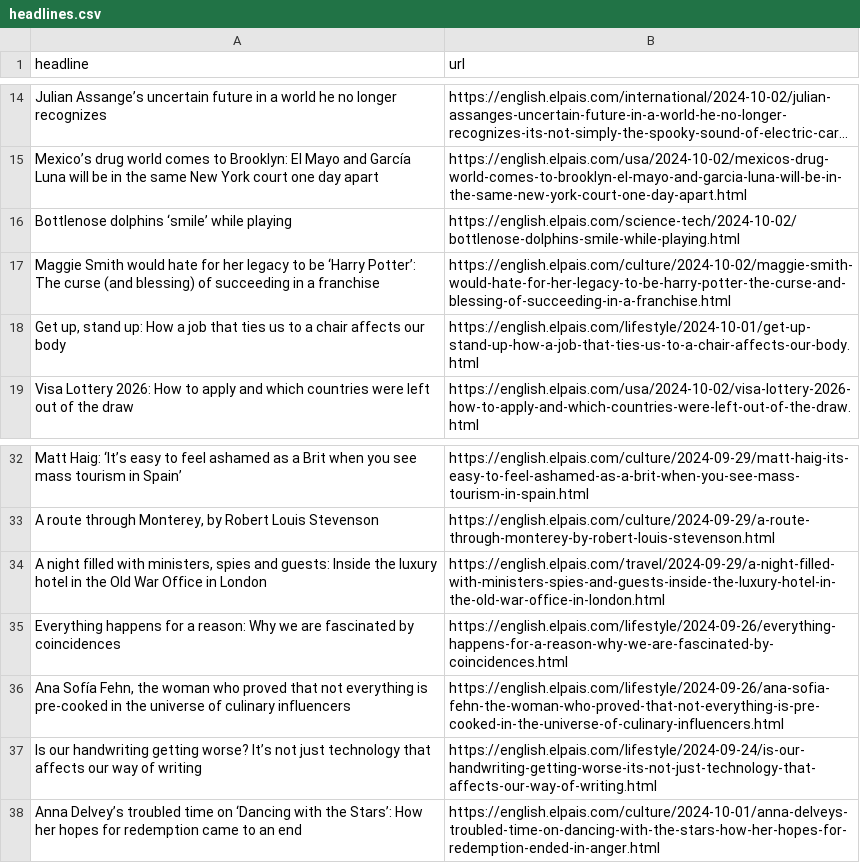
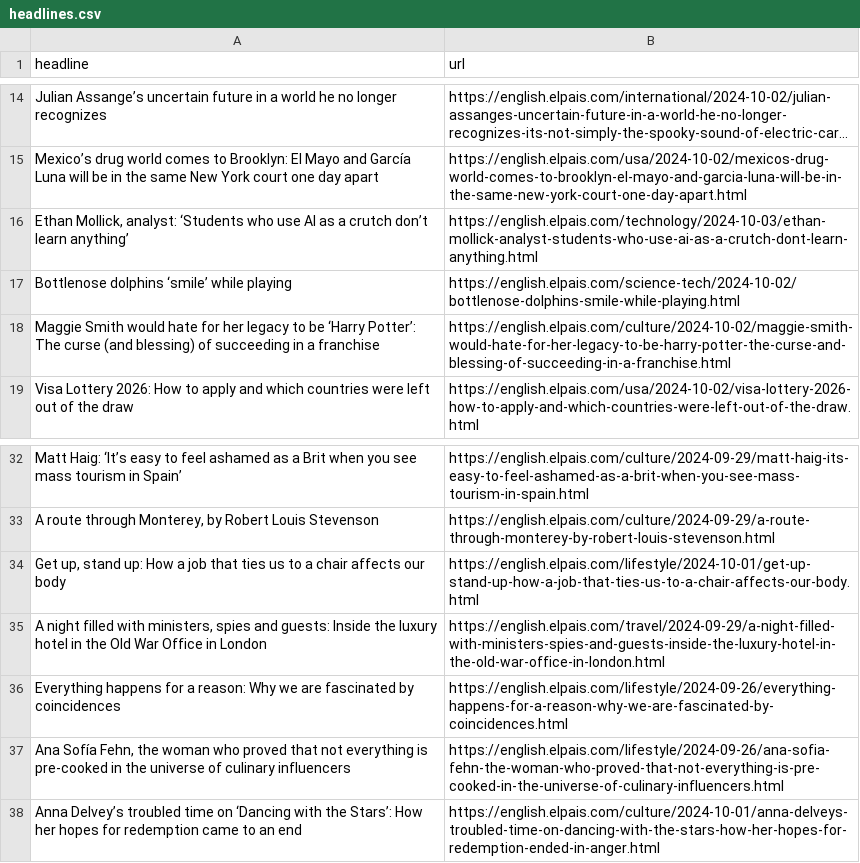
Before and after one commit to Tlo-l-w/el-paes-autoscraper, a CSV file: headlines.csv, drawn as a sheet; only a part is shown, gaps mark what is left out; long unchanged cells end in …; removed rows and columns are numbered as before the commit, all else as after; the diff names each change by its address in the sheet, - before the commit and + after, or states it on an @@ line.

```diff
--- a/headlines.csv
+++ b/headlines.csv
+row 16: Ethan Mollick, analyst: ‘Students who use AI as a crutch don’t learn anything’ | https://english.elpais.com/technology/2024-10-03/ethan-mollick-analyst-students-who-use-ai-as-a-crutch-dont-learn-anything.html
@@ row 18 moved to row 34: Get up, stand up: How a job that ties us… @@
-row 37: Is our handwriting getting worse? It’s not just technology that affects our way of writing | https://english.elpais.com/lifestyle/2024-09-24/is-our-handwriting-getting-worse-its-not-just-technology-that-affects-our-way-of-writing.html
```
